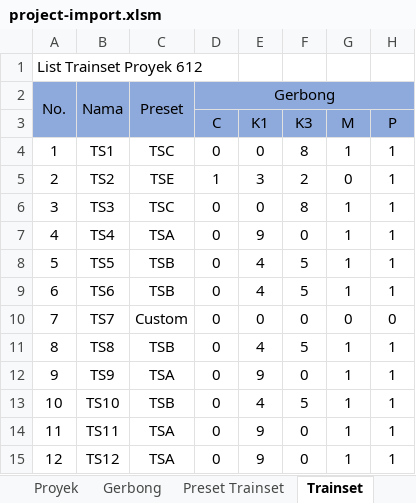
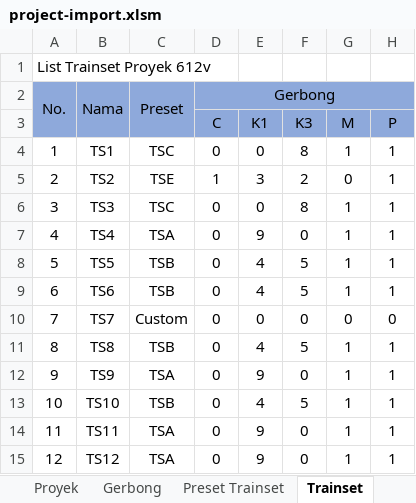
Before and after one commit to rekachain/rekachain-web, an Excel workbook: public/assets/excel-templates/imports/project/project-import.xlsm, sheet Trainset, drawn as a sheet; values as stored, in another font and other column widths than the file's, no borders; the diff names each change by its address in the sheet, - before the commit and + after, or states it on an @@ line.

```diff
--- a/public/assets/excel-templates/imports/project/project-import.xlsm (sheet Trainset)
+++ b/public/assets/excel-templates/imports/project/project-import.xlsm (sheet Trainset)
-A1: List Trainset Proyek 612
+A1: List Trainset Proyek 612v
```
Also changed, not shown: sheet Gerbong, sheet Proyek, sheet Preset Trainset, 1 other file.
